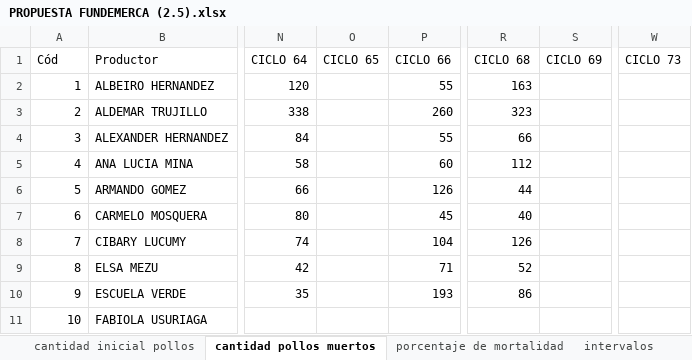
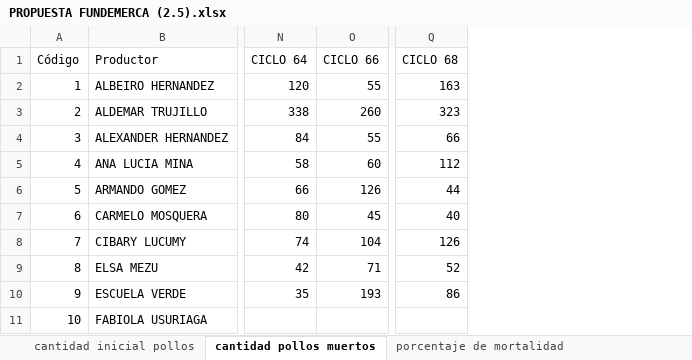
Before and after one commit to KevinChica1128/Consultoria, an Excel workbook: PROPUESTA FUNDEMERCA (2.5).xlsx, sheet cantidad pollos muertos, drawn as a sheet; only a part is shown, gaps mark what is left out; values as stored, in another font and other column widths than the file's, no cell formats; the diff names each change by its address in the sheet, - before the commit and + after, or states it on an @@ line.

```diff
--- a/PROPUESTA FUNDEMERCA (2.5).xlsx (sheet cantidad pollos muertos)
+++ b/PROPUESTA FUNDEMERCA (2.5).xlsx (sheet cantidad pollos muertos)
-sheet tab: intervalos
-column O (CICLO 65), empty
-column S (CICLO 69), empty
-column W (CICLO 73), empty
-A1: Cód
+A1: Código
```
Also changed, not shown: sheet intervalos de credibilidad bn, sheet cantidad inicial pollos, sheet porcentaje de mortalidad, other sheet tabs, cell formats, formulas that keep their value, charts or pictures.
